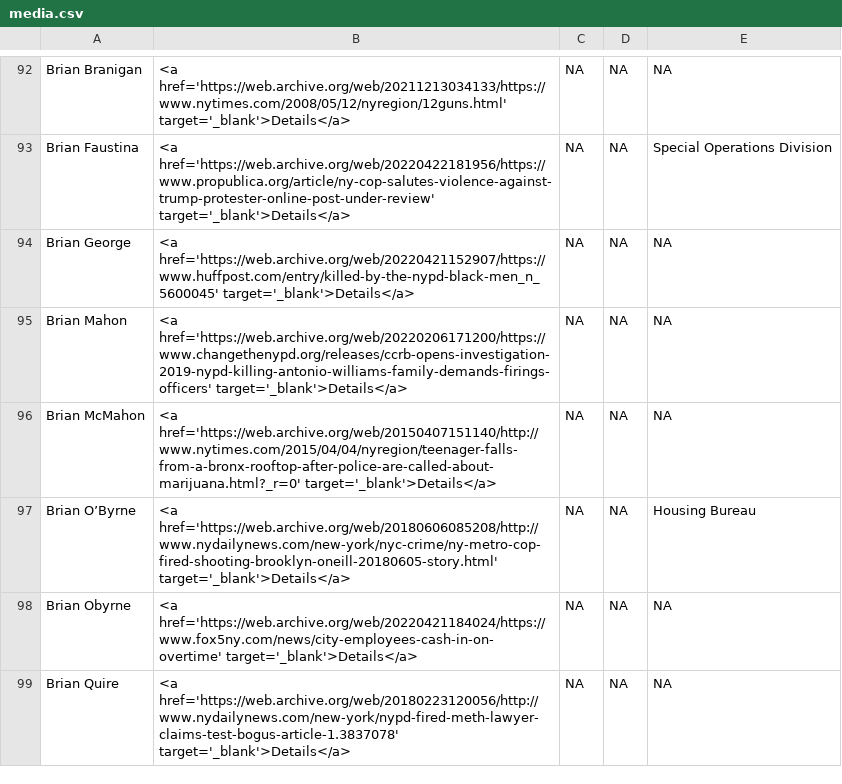
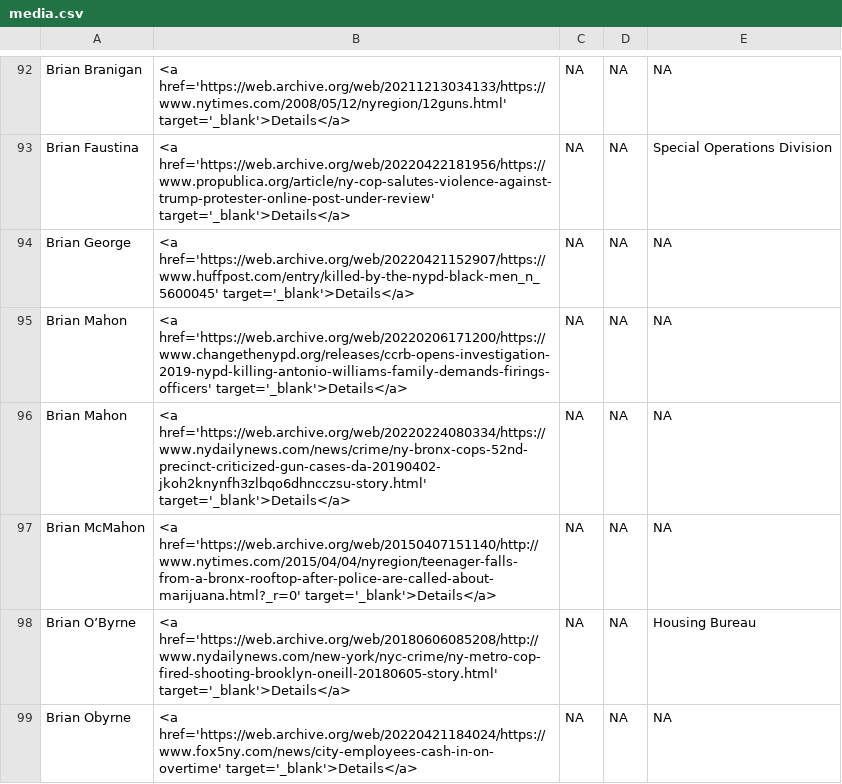
Before and after one commit to the-legal-aid-society/LELU, a CSV file: media/media.csv, drawn as a sheet; only a part is shown, gaps mark what is left out; the shorter side is filled out with more unchanged rows; the diff covers the shown part only; the diff names each change by its address in the sheet, - before the commit and + after, or states it on an @@ line.

```diff
--- a/media/media.csv
+++ b/media/media.csv
+row 96: Brian Mahon | <a href='https://web.archive.org/web/20220224080334/https://www.nydailynews.com/news/crime/ny-bronx-cops-52nd-precinct-criticized-gun-cases-da-20190402-jkoh2knynfh3zlbqo6dhncczsu-story.html' target='_blank'>Details</a> | NA | NA | NA
```
Also changed, not shown: 4 added rows and 1 edited cell elsewhere in this file, 2 other files.
